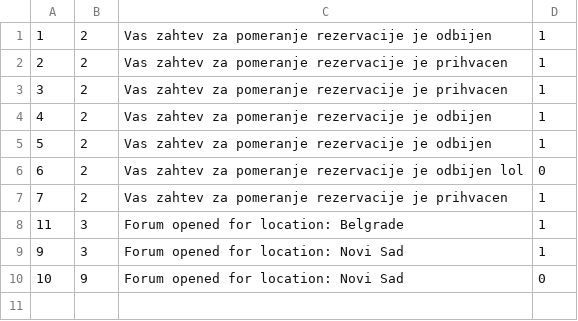
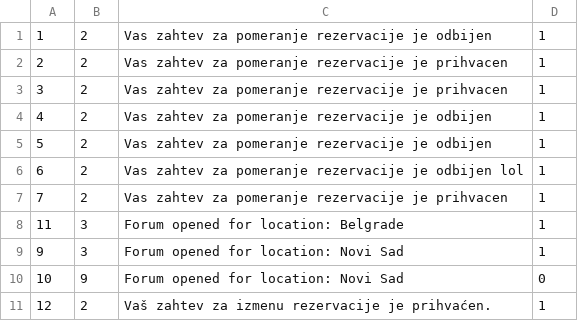
Before and after one commit to marko-nikolic01/travel-agency, a CSV file: TravelAgency/TravelAgency/Resources/Data/notifications.csv, drawn as a sheet.

```diff
--- a/TravelAgency/TravelAgency/Resources/Data/notifications.csv
+++ b/TravelAgency/TravelAgency/Resources/Data/notifications.csv
@@ -5,3 +5,3 @@
 5|2|Vas zahtev za pomeranje rezervacije je odbijen|1
-6|2|Vas zahtev za pomeranje rezervacije je odbijen lol|0
+6|2|Vas zahtev za pomeranje rezervacije je odbijen lol|1
 7|2|Vas zahtev za pomeranje rezervacije je prihvacen|1
@@ -10 +10,2 @@
 10|9|Forum opened for location: Novi Sad|0
+12|2|Vaš zahtev za izmenu rezervacije je prihvaćen.|1
```
Also changed, not shown: 13 other files.
